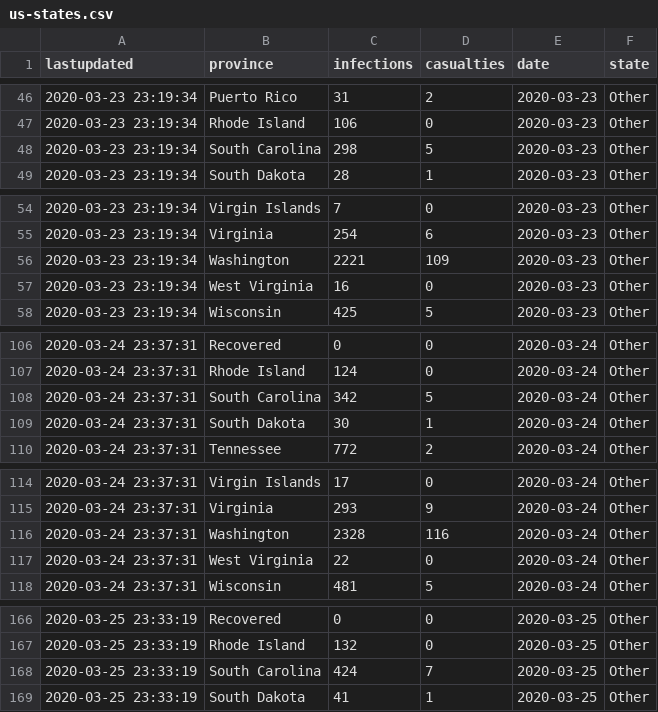
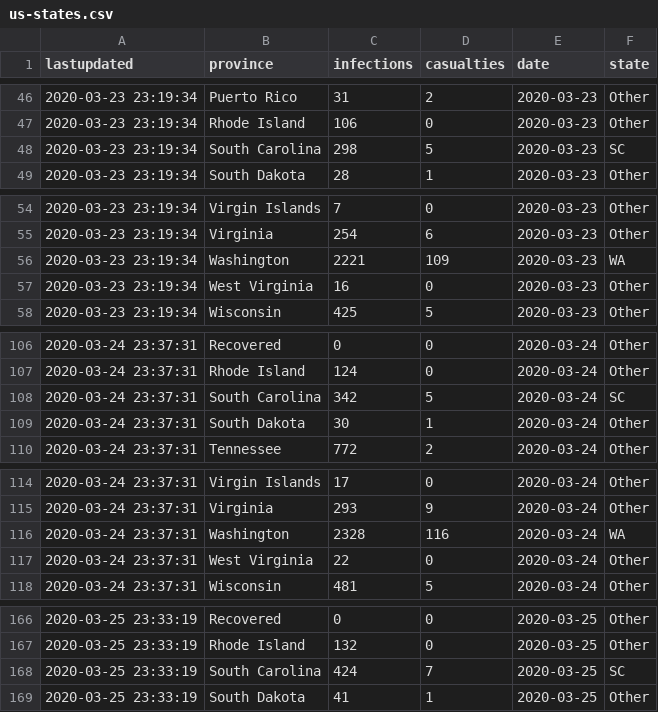
Before and after one commit to robhanssen/covid-19, a CSV file: data/us-states.csv, drawn as a sheet; only a part is shown, gaps mark what is left out; the diff covers the shown part only.

Commit message:
us states dev

```diff
--- a/data/us-states.csv
+++ b/data/us-states.csv
@@ -47,3 +47,3 @@ lastupdated,province,infections,casualties,date,state
 2020-03-23 23:19:34,Rhode Island,106,0,2020-03-23,Other
-2020-03-23 23:19:34,South Carolina,298,5,2020-03-23,Other
+2020-03-23 23:19:34,South Carolina,298,5,2020-03-23,SC
 2020-03-23 23:19:34,South Dakota,28,1,2020-03-23,Other
@@ -55,3 +55,3 @@ lastupdated,province,infections,casualties,date,state
 2020-03-23 23:19:34,Virginia,254,6,2020-03-23,Other
-2020-03-23 23:19:34,Washington,2221,109,2020-03-23,Other
+2020-03-23 23:19:34,Washington,2221,109,2020-03-23,WA
 2020-03-23 23:19:34,West Virginia,16,0,2020-03-23,Other
@@ -107,3 +107,3 @@ lastupdated,province,infections,casualties,date,state
 2020-03-24 23:37:31,Rhode Island,124,0,2020-03-24,Other
-2020-03-24 23:37:31,South Carolina,342,5,2020-03-24,Other
+2020-03-24 23:37:31,South Carolina,342,5,2020-03-24,SC
 2020-03-24 23:37:31,South Dakota,30,1,2020-03-24,Other
@@ -115,3 +115,3 @@ lastupdated,province,infections,casualties,date,state
 2020-03-24 23:37:31,Virginia,293,9,2020-03-24,Other
-2020-03-24 23:37:31,Washington,2328,116,2020-03-24,Other
+2020-03-24 23:37:31,Washington,2328,116,2020-03-24,WA
 2020-03-24 23:37:31,West Virginia,22,0,2020-03-24,Other
@@ -167,3 +167,3 @@ lastupdated,province,infections,casualties,date,state
 2020-03-25 23:33:19,Rhode Island,132,0,2020-03-25,Other
-2020-03-25 23:33:19,South Carolina,424,7,2020-03-25,Other
+2020-03-25 23:33:19,South Carolina,424,7,2020-03-25,SC
 2020-03-25 23:33:19,South Dakota,41,1,2020-03-25,Other
```
Also changed, not shown: 3 edited cells elsewhere in this file, 2 other files.
